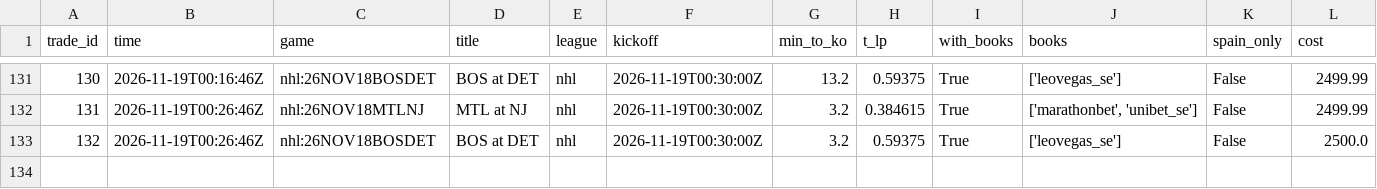
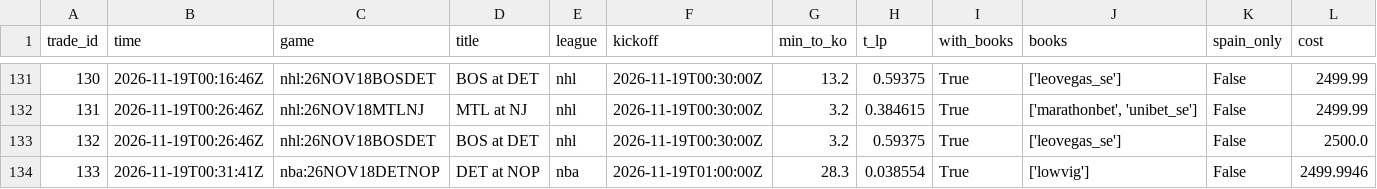
Before and after one commit to TFGdeprova/tfg-upf-test, a CSV file: results/trades.csv, drawn as a sheet; only a part is shown, gaps mark what is left out; rows hold the shown columns only; the diff names each change by its address in the sheet, - before the commit and + after, or states it on an @@ line.

```diff
--- a/results/trades.csv
+++ b/results/trades.csv
+row 134: 133 | 2026-11-19T00:31:41Z | nba:26NOV18DETNOP | DET at NOP | nba | 2026-11-19T01:00:00Z | 28.3 | 0.038554 | True | ['lowvig'] | False | 2499.9946
```
Also changed, not shown: results/opportunities.csv, results/opportunities_books.csv, 7 other files.
